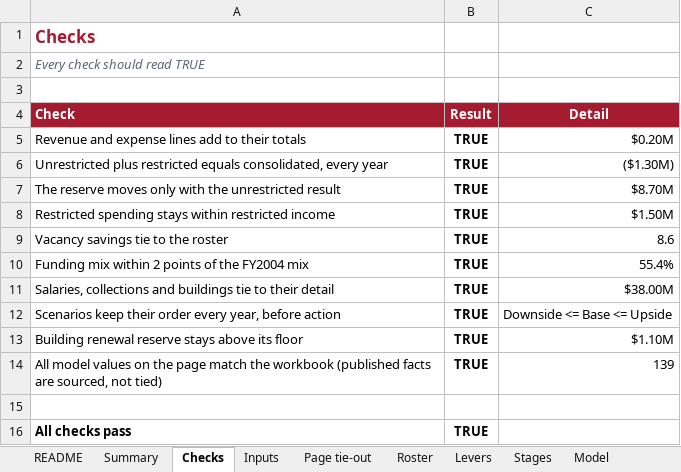
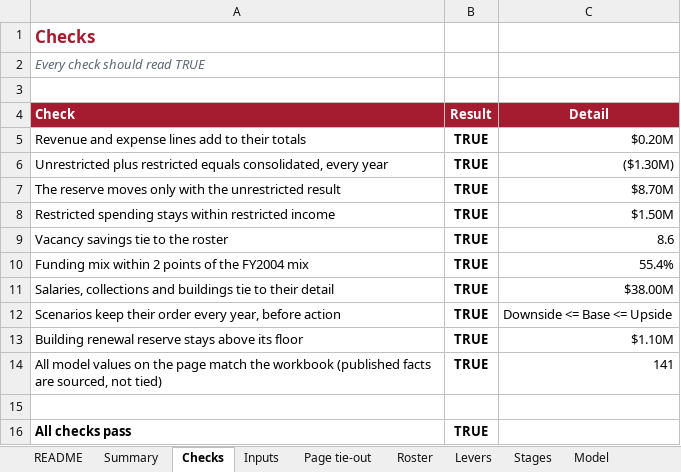
Before and after one commit to Narissa-PgM/HCL_FPA, an Excel workbook: HCL-FPA-planning-model.xlsx, sheet Checks, drawn as a sheet; values as stored, in another font and other column widths than the file's, no borders; the diff names each change by its address in the sheet, - before the commit and + after, or states it on an @@ line.

```diff
--- a/HCL-FPA-planning-model.xlsx (sheet Checks)
+++ b/HCL-FPA-planning-model.xlsx (sheet Checks)
-C14 (Detail): 139
+C14 (Detail): 141
```
Also changed, not shown: sheet Page tie-out, sheet Business cases, formulas that keep their value, 1 other file.
